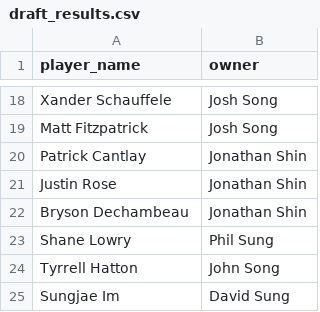
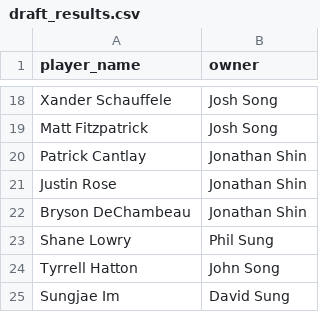
Before and after one commit to dsung30/streamlit_majors, a CSV file: draft_results.csv, drawn as a sheet; only a part is shown, gaps mark what is left out.

Commit message:
spelling error

```diff
--- a/draft_results.csv
+++ b/draft_results.csv
@@ -21,3 +21,3 @@ Patrick Cantlay,Jonathan Shin
 Justin Rose,Jonathan Shin
-Bryson Dechambeau,Jonathan Shin
+Bryson DeChambeau,Jonathan Shin
 Shane Lowry,Phil Sung
```
